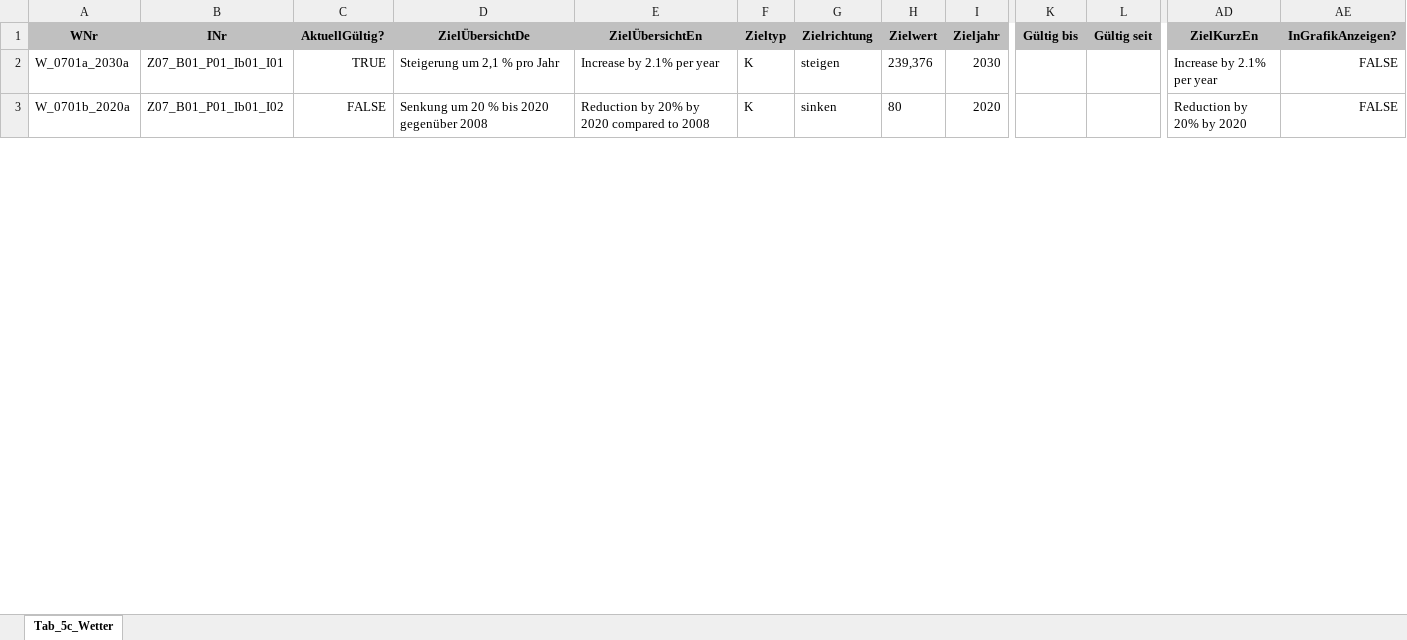
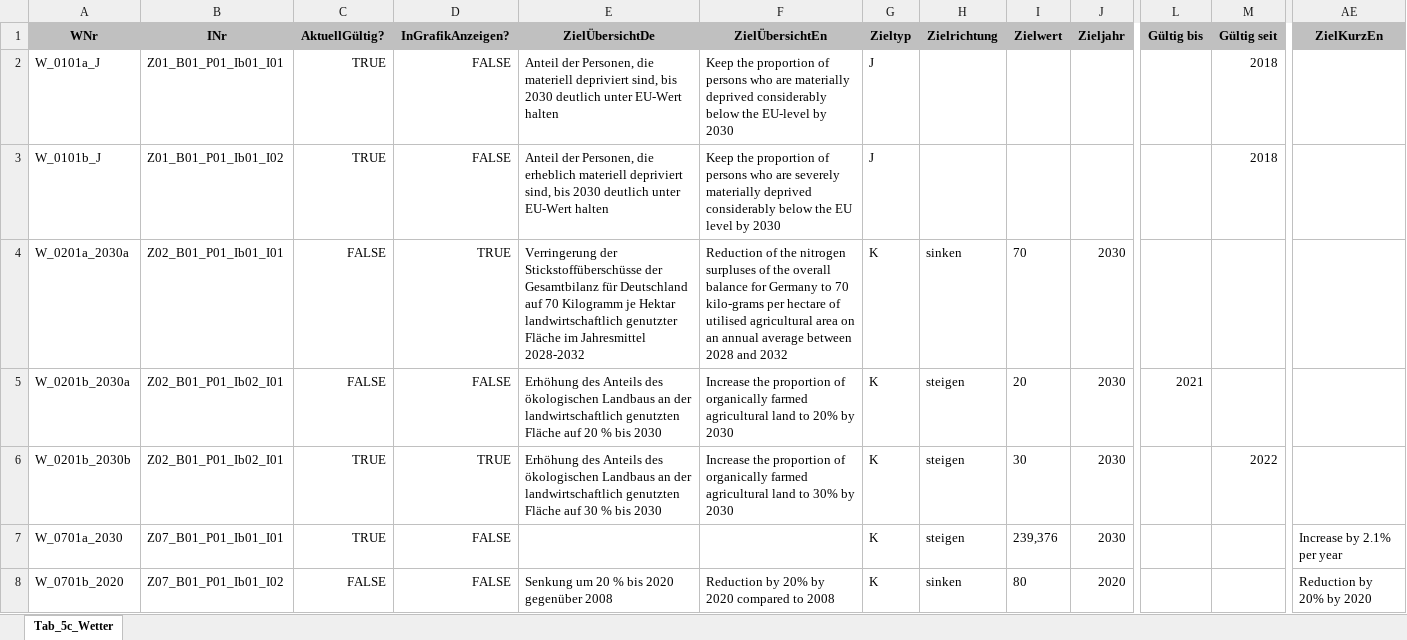
Before and after one commit to DnsUpgradeEnvironment/transfer, an Excel workbook: Tab_5c_Wetter.xlsx, sheet Tab_5c_Wetter, drawn as a sheet; only a part is shown, gaps mark what is left out; values as stored, in another font and other column widths than the file's, no borders; removed rows and columns are numbered as before the commit, all else as after; rows hold the shown columns only; the diff covers the shown part only; the diff names each change by its address in the sheet, - before the commit and + after, or states it on an @@ line.

```diff
--- a/Tab_5c_Wetter.xlsx (sheet Tab_5c_Wetter)
+++ b/Tab_5c_Wetter.xlsx (sheet Tab_5c_Wetter)
+column D, row 1: InGrafikAnzeigen?; rows 7-8: FALSE | FALSE
-column AE, rows 1-3: InGrafikAnzeigen? | FALSE | FALSE
+row 2: W_0101a_J | Z01_B01_P01_Ib01_I01 | TRUE | FALSE | Anteil der Personen, die materiell depriviert sind, bis 2030 deutlich unter EU-Wert halten | Keep the proportion of persons who are materially deprived considerably below the EU-level by 2030 | J |  |  |  |  | 2018
+row 3: W_0101b_J | Z01_B01_P01_Ib01_I02 | TRUE | FALSE | Anteil der Personen, die erheblich materiell depriviert sind, bis 2030 deutlich unter EU-Wert halten | Keep the proportion of persons who are severely materially deprived considerably below the EU level by 2030 | J |  |  |  |  | 2018
+row 4: W_0201a_2030a | Z02_B01_P01_Ib01_I01 | FALSE | TRUE | Verringerung der Stickstoffüberschüsse der Gesamtbilanz für Deutschland auf 70 Kilogramm je Hektar landwirtschaftlich genutzter Fläche im Jahresmittel 2028-2032 | Reduction of the nitrogen surpluses of the overall balance for Germany to 70 kilo-grams per hectare of utilised agricultural area on an annual average between 2028 and 2032 | K | sinken | 70 | 2030
+row 5: W_0201b_2030a | Z02_B01_P01_Ib02_I01 | FALSE | FALSE | Erhöhung des Anteils des ökologischen Landbaus an der landwirtschaftlich genutzten Fläche auf 20 % bis 2030 | Increase the proportion of organically farmed agricultural land to 20% by 2030 | K | steigen | 20 | 2030 | 2021
+row 6: W_0201b_2030b | Z02_B01_P01_Ib02_I01 | TRUE | TRUE | Erhöhung des Anteils des ökologischen Landbaus an der landwirtschaftlich genutzten Fläche auf 30 % bis 2030 | Increase the proportion of organically farmed agricultural land to 30% by 2030 | K | steigen | 30 | 2030 |  | 2022
-A7: W_0701a_2030a
+A7: W_0701a_2030
-E7: Steigerung um 2,1 % pro Jahr
+E7: (empty)
-F7: Increase by 2.1% per year
+F7: (empty)
-A8: W_0701b_2020a
+A8: W_0701b_2020
```
Also changed, not shown: 28 added rows and 8 edited cells elsewhere in this sheet, Dic_Abkürzungen.xlsx, Tab_5a_Indikatoren.xlsx.
